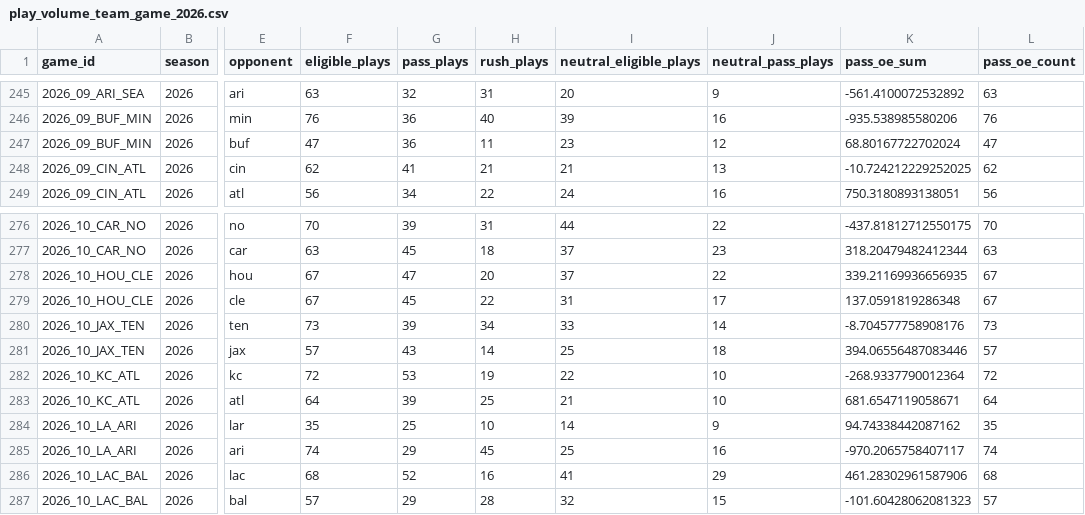
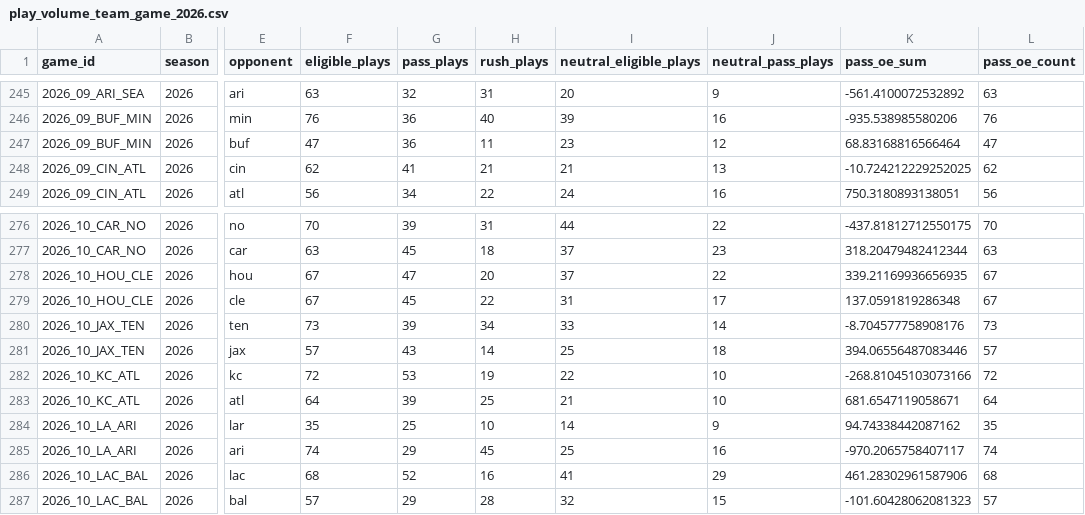
Before and after one commit to joeybukowski3/remix-of-bracket-brilliance, a CSV file: data/nfl/nflverse/play-volume-team-game/play_volume_team_game_2026.csv, drawn as a sheet; only a part is shown, gaps mark what is left out; the diff names each change by its address in the sheet, - before the commit and + after, or states it on an @@ line.

```diff
--- a/data/nfl/nflverse/play-volume-team-game/play_volume_team_game_2026.csv
+++ b/data/nfl/nflverse/play-volume-team-game/play_volume_team_game_2026.csv
-K247 (pass_oe_sum): 68.80167722702024
+K247 (pass_oe_sum): 68.83168816566464
-K282 (pass_oe_sum): -268.9337790012364
+K282 (pass_oe_sum): -268.81045103073166
```
Also changed, not shown: data/nfl/nflverse/player-week-stats/stats_player_week_2026.csv, 30 other files.
